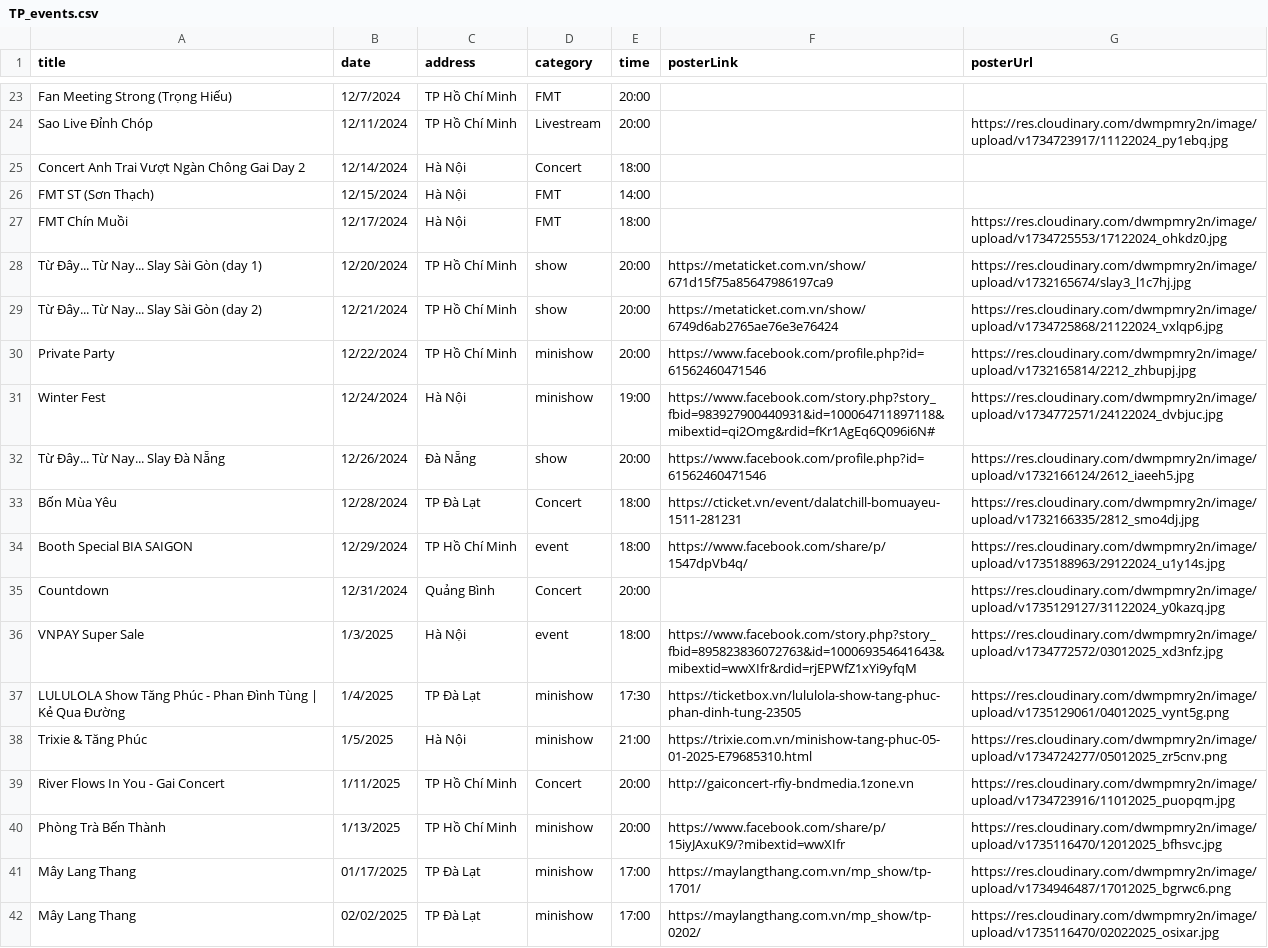
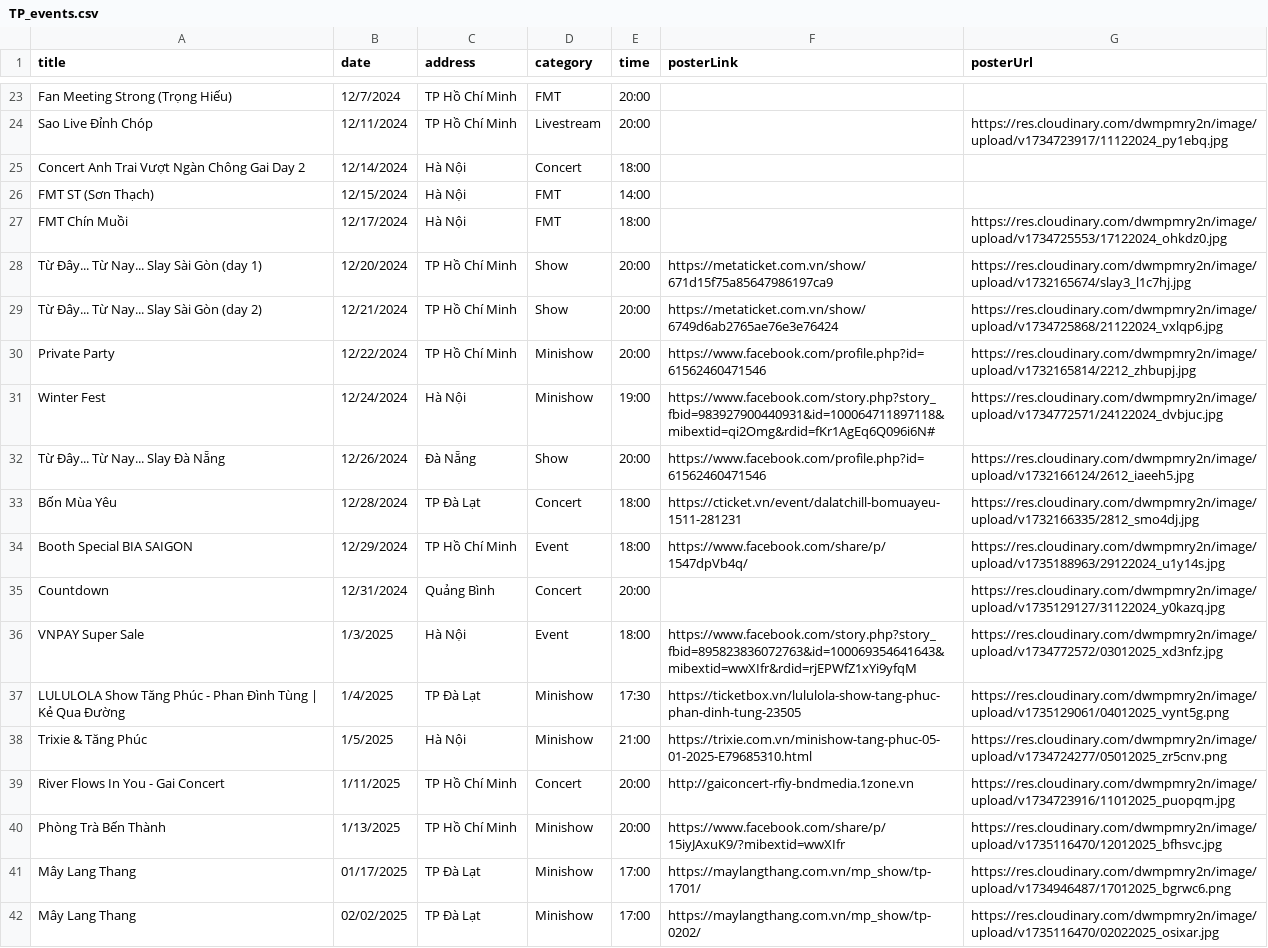
Before and after one commit to levinhky/TangPhucPortfolio, a CSV file: public/data/TP_events.csv, drawn as a sheet; only a part is shown, gaps mark what is left out; the diff covers the shown part only.

Commit message:
upper category

```diff
--- a/public/data/TP_events.csv
+++ b/public/data/TP_events.csv
@@ -27,16 +27,16 @@ FMT ST (Sơn Thạch),12/15/2024,Hà Nội,FMT,14:00,,
 FMT Chín Muồi,12/17/2024,Hà Nội,FMT,18:00,,https://res.cloudinary.com/dwmpmry2n/image/upload/v1734725553/17122024_ohkdz0.jpg
-Từ Đây... Từ Nay... Slay Sài Gòn (day 1),12/20/2024,TP Hồ Chí Minh,show,20:00,https://metaticket.com.vn/show/671d15f75a85647986197ca9,https://res.cloudinary.com/dwmpmry2n/image/upload/v1732165674/slay3_l1c7hj.jpg
-Từ Đây... Từ Nay... Slay Sài Gòn (day 2),12/21/2024,TP Hồ Chí Minh,show,20:00,https://metaticket.com.vn/show/6749d6ab2765ae76e3e76424,https://res.cloudinary.com/dwmpmry2n/image/upload/v1734725868/21122024_vxlqp6.jpg
-Private Party,12/22/2024,TP Hồ Chí Minh,minishow,20:00,https://www.facebook.com/profile.php?id=61562460471546,https://res.cloudinary.com/dwmpmry2n/image/upload/v1732165814/2212_zhbupj.jpg
-Winter Fest,12/24/2024,Hà Nội,minishow,19:00,https://www.facebook.com/story.php?story_fbid=983927900440931&id=100064711897118&mibextid=qi2Omg&rdid=fKr1AgEq6Q096i6N#,https://res.cloudinary.com/dwmpmry2n/image/upload/v1734772571/24122024_dvbjuc.jpg
-Từ Đây... Từ Nay... Slay Đà Nẵng,12/26/2024,Đà Nẵng,show,20:00,https://www.facebook.com/profile.php?id=61562460471546,https://res.cloudinary.com/dwmpmry2n/image/upload/v1732166124/2612_iaeeh5.jpg
+Từ Đây... Từ Nay... Slay Sài Gòn (day 1),12/20/2024,TP Hồ Chí Minh,Show,20:00,https://metaticket.com.vn/show/671d15f75a85647986197ca9,https://res.cloudinary.com/dwmpmry2n/image/upload/v1732165674/slay3_l1c7hj.jpg
+Từ Đây... Từ Nay... Slay Sài Gòn (day 2),12/21/2024,TP Hồ Chí Minh,Show,20:00,https://metaticket.com.vn/show/6749d6ab2765ae76e3e76424,https://res.cloudinary.com/dwmpmry2n/image/upload/v1734725868/21122024_vxlqp6.jpg
+Private Party,12/22/2024,TP Hồ Chí Minh,Minishow,20:00,https://www.facebook.com/profile.php?id=61562460471546,https://res.cloudinary.com/dwmpmry2n/image/upload/v1732165814/2212_zhbupj.jpg
+Winter Fest,12/24/2024,Hà Nội,Minishow,19:00,https://www.facebook.com/story.php?story_fbid=983927900440931&id=100064711897118&mibextid=qi2Omg&rdid=fKr1AgEq6Q096i6N#,https://res.cloudinary.com/dwmpmry2n/image/upload/v1734772571/24122024_dvbjuc.jpg
+Từ Đây... Từ Nay... Slay Đà Nẵng,12/26/2024,Đà Nẵng,Show,20:00,https://www.facebook.com/profile.php?id=61562460471546,https://res.cloudinary.com/dwmpmry2n/image/upload/v1732166124/2612_iaeeh5.jpg
 Bốn Mùa Yêu,12/28/2024,TP Đà Lạt,Concert,18:00,https://cticket.vn/event/dalatchill-bomuayeu-1511-281231,https://res.cloudinary.com/dwmpmry2n/image/upload/v1732166335/2812_smo4dj.jpg
-Booth Special BIA SAIGON,12/29/2024,TP Hồ Chí Minh,event,18:00,https://www.facebook.com/share/p/1547dpVb4q/,https://res.cloudinary.com/dwmpmry2n/image/upload/v1735188963/29122024_u1y14s.jpg
+Booth Special BIA SAIGON,12/29/2024,TP Hồ Chí Minh,Event,18:00,https://www.facebook.com/share/p/1547dpVb4q/,https://res.cloudinary.com/dwmpmry2n/image/upload/v1735188963/29122024_u1y14s.jpg
 Countdown ,12/31/2024,Quảng Bình,Concert,20:00,,https://res.cloudinary.com/dwmpmry2n/image/upload/v1735129127/31122024_y0kazq.jpg
-VNPAY Super Sale,1/3/2025,Hà Nội,event,18:00,https://www.facebook.com/story.php?story_fbid=895823836072763&id=100069354641643&mibextid=wwXIfr&rdid=rjEPWfZ1xYi9yfqM,https://res.cloudinary.com/dwmpmry2n/image/upload/v1734772572/03012025_xd3nfz.jpg
-LULULOLA Show  Tăng Phúc - Phan Đình Tùng | Kẻ Qua Đường,1/4/2025,TP Đà Lạt,minishow,17:30,https://ticketbox.vn/lululola-show-tang-phuc-phan-dinh-tung-23505,https://res.cloudinary.com/dwmpmry2n/image/upload/v1735129061/04012025_vynt5g.png
-Trixie & Tăng Phúc,1/5/2025,Hà Nội,minishow,21:00,https://trixie.com.vn/minishow-tang-phuc-05-01-2025-E79685310.html,https://res.cloudinary.com/dwmpmry2n/image/upload/v1734724277/05012025_zr5cnv.png
+VNPAY Super Sale,1/3/2025,Hà Nội,Event,18:00,https://www.facebook.com/story.php?story_fbid=895823836072763&id=100069354641643&mibextid=wwXIfr&rdid=rjEPWfZ1xYi9yfqM,https://res.cloudinary.com/dwmpmry2n/image/upload/v1734772572/03012025_xd3nfz.jpg
+LULULOLA Show  Tăng Phúc - Phan Đình Tùng | Kẻ Qua Đường,1/4/2025,TP Đà Lạt,Minishow,17:30,https://ticketbox.vn/lululola-show-tang-phuc-phan-dinh-tung-23505,https://res.cloudinary.com/dwmpmry2n/image/upload/v1735129061/04012025_vynt5g.png
+Trixie & Tăng Phúc,1/5/2025,Hà Nội,Minishow,21:00,https://trixie.com.vn/minishow-tang-phuc-05-01-2025-E79685310.html,https://res.cloudinary.com/dwmpmry2n/image/upload/v1734724277/05012025_zr5cnv.png
 River Flows In You - Gai Concert,1/11/2025,TP Hồ Chí Minh,Concert,20:00,http://gaiconcert-rfiy-bndmedia.1zone.vn,https://res.cloudinary.com/dwmpmry2n/image/upload/v1734723916/11012025_puopqm.jpg
-Phòng Trà Bến Thành,1/13/2025,TP Hồ Chí Minh,minishow,20:00,https://www.facebook.com/share/p/15iyJAxuK9/?mibextid=wwXIfr,https://res.cloudinary.com/dwmpmry2n/image/upload/v1735116470/12012025_bfhsvc.jpg
-Mây Lang Thang,01/17/2025,TP Đà Lạt,minishow,17:00,https://maylangthang.com.vn/mp_show/tp-1701/,https://res.cloudinary.com/dwmpmry2n/image/upload/v1734946487/17012025_bgrwc6.png
-Mây Lang Thang,02/02/2025,TP Đà Lạt,minishow,17:00,https://maylangthang.com.vn/mp_show/tp-0202/,https://res.cloudinary.com/dwmpmry2n/image/upload/v1735116470/02022025_osixar.jpg
+Phòng Trà Bến Thành,1/13/2025,TP Hồ Chí Minh,Minishow,20:00,https://www.facebook.com/share/p/15iyJAxuK9/?mibextid=wwXIfr,https://res.cloudinary.com/dwmpmry2n/image/upload/v1735116470/12012025_bfhsvc.jpg
+Mây Lang Thang,01/17/2025,TP Đà Lạt,Minishow,17:00,https://maylangthang.com.vn/mp_show/tp-1701/,https://res.cloudinary.com/dwmpmry2n/image/upload/v1734946487/17012025_bgrwc6.png
+Mây Lang Thang,02/02/2025,TP Đà Lạt,Minishow,17:00,https://maylangthang.com.vn/mp_show/tp-0202/,https://res.cloudinary.com/dwmpmry2n/image/upload/v1735116470/02022025_osixar.jpg
```
Also changed, not shown: 16 edited cells elsewhere in this file.
